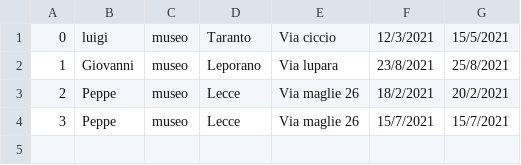
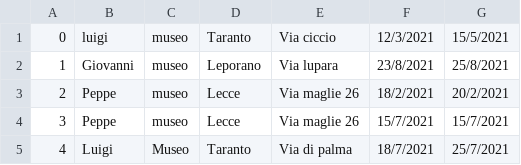
Before and after one commit to CrazyBitDev/ProjectStarkIndustries, a CSV file: mostre.csv, drawn as a sheet.

```diff
--- a/mostre.csv
+++ b/mostre.csv
@@ -4 +4,2 @@
 3,Peppe,museo,Lecce,Via maglie 26,15/7/2021,15/7/2021
+4,Luigi,Museo,Taranto,Via di palma,18/7/2021,25/7/2021
```
Also changed, not shown: opere.csv, utenti.csv, 1 other file.
